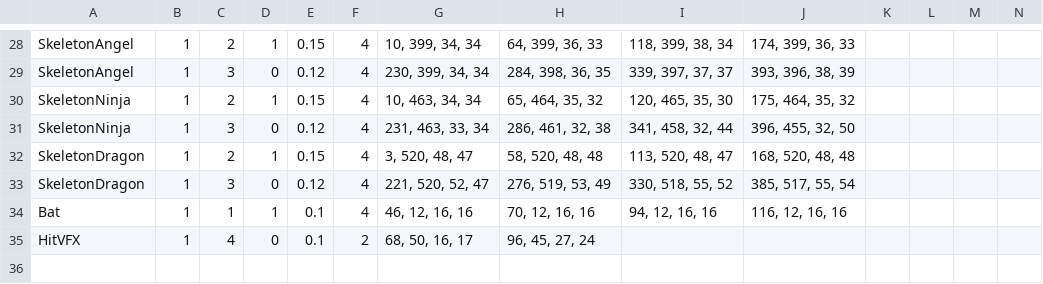
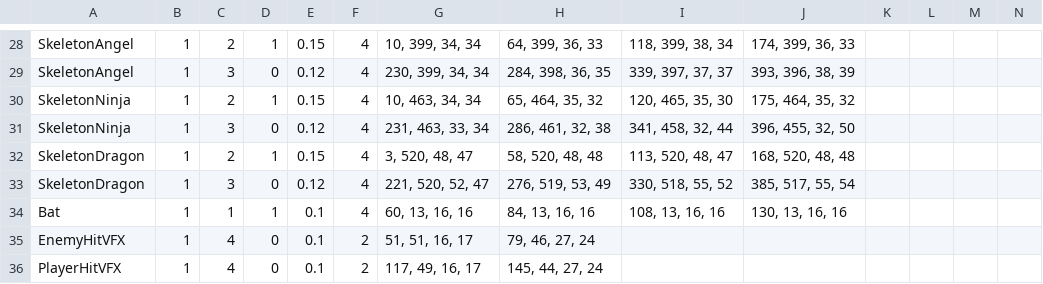
Before and after one commit to Woo95/SDL2_Italian_Brainrot_Survivors, a CSV file: Game/Client/Bin/Data/Entity/Animation.csv, drawn as a sheet; only a part is shown, gaps mark what is left out.

Commit message:
Modified VFX related elements
- Separated Player and Enemy hit vfx.
- Banana weapon VFX color changed from blue to yellow.

```diff
--- a/Game/Client/Bin/Data/Entity/Animation.csv
+++ b/Game/Client/Bin/Data/Entity/Animation.csv
@@ -33,3 +33,4 @@ SkeletonDragon,1,2,1,0.15,4,"3, 520, 48, 47","58, 520, 48, 48","113, 520, 48, 47
 SkeletonDragon,1,3,0,0.12,4,"221, 520, 52, 47","276, 519, 53, 49","330, 518, 55, 52","385, 517, 55, 54"
-Bat,1,1,1,0.1,4,"46, 12, 16, 16","70, 12, 16, 16","94, 12, 16, 16","116, 12, 16, 16"
-HitVFX,1,4,0,0.1,2,"68, 50, 16, 17","96, 45, 27, 24"
+Bat,1,1,1,0.1,4,"60, 13, 16, 16","84, 13, 16, 16","108, 13, 16, 16","130, 13, 16, 16"
+EnemyHitVFX,1,4,0,0.1,2,"51, 51, 16, 17","79, 46, 27, 24"
+PlayerHitVFX,1,4,0,0.1,2,"117, 49, 16, 17","145, 44, 27, 24"
```
Also changed, not shown: Game/Client/Bin/Data/Entity/Frame.csv, 3 other files.
